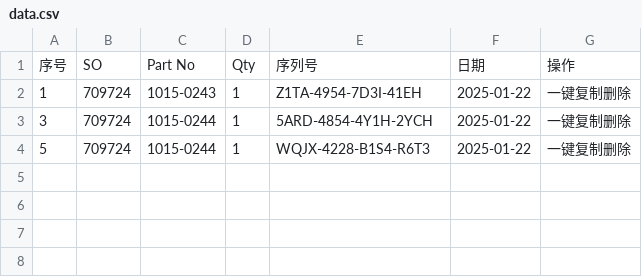
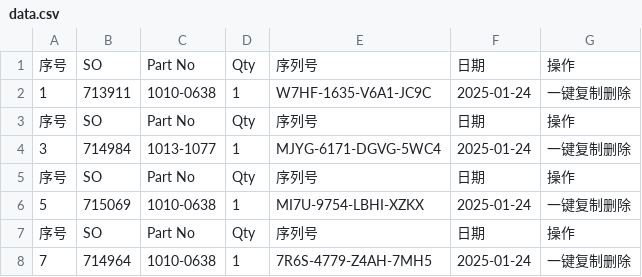
Before and after one commit to Ricky-cloud-star/Zenactcod, a CSV file: data/data.csv, drawn as a sheet.

Commit message:
Update data

```diff
--- a/data/data.csv
+++ b/data/data.csv
@@ -1,4 +1,8 @@
 序号,SO,Part No,Qty,序列号,日期,操作
-1,709724,1015-0243,1,Z1TA-4954-7D3I-41EH,2025-01-22,一键复制删除
-3,709724,1015-0244,1,5ARD-4854-4Y1H-2YCH,2025-01-22,一键复制删除
-5,709724,1015-0244,1,WQJX-4228-B1S4-R6T3,2025-01-22,一键复制删除
+1,713911,1010-0638,1,W7HF-1635-V6A1-JC9C,2025-01-24,一键复制删除
+序号,SO,Part No,Qty,序列号,日期,操作
+3,714984,1013-1077,1,MJYG-6171-DGVG-5WC4,2025-01-24,一键复制删除
+序号,SO,Part No,Qty,序列号,日期,操作
+5,715069,1010-0638,1,MI7U-9754-LBHI-XZKX,2025-01-24,一键复制删除
+序号,SO,Part No,Qty,序列号,日期,操作
+7,714964,1010-0638,1,7R6S-4779-Z4AH-7MH5,2025-01-24,一键复制删除
```
